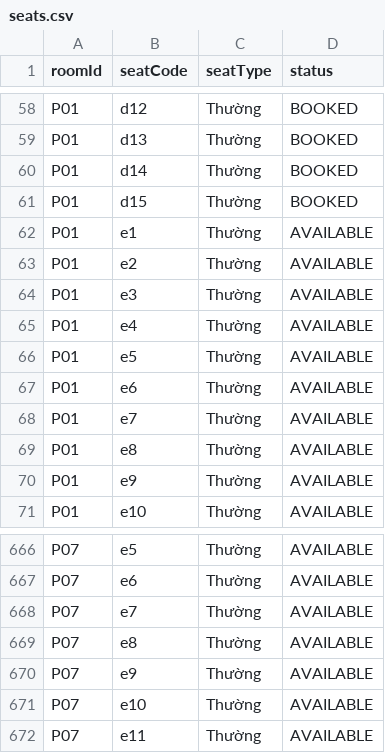
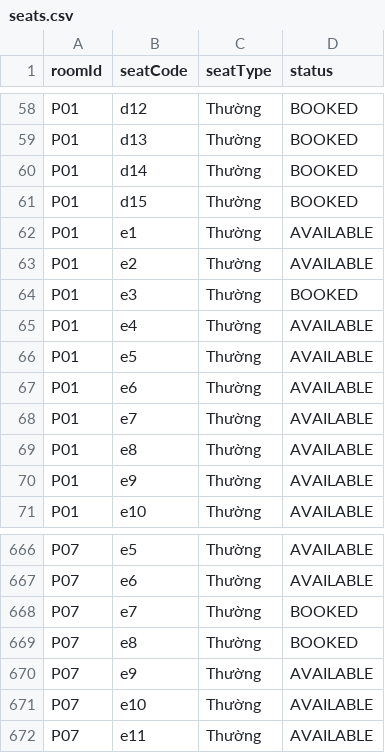
Before and after one commit to itzryuka/Cinema_Management, a CSV file: Data/seats.csv, drawn as a sheet; only a part is shown, gaps mark what is left out.

```diff
--- a/Data/seats.csv
+++ b/Data/seats.csv
@@ -63,3 +63,3 @@ P01,e1,Thường,AVAILABLE
 P01,e2,Thường,AVAILABLE
-P01,e3,Thường,AVAILABLE
+P01,e3,Thường,BOOKED
 P01,e4,Thường,AVAILABLE
@@ -667,4 +667,4 @@ P07,e5,Thường,AVAILABLE
 P07,e6,Thường,AVAILABLE
-P07,e7,Thường,AVAILABLE
-P07,e8,Thường,AVAILABLE
+P07,e7,Thường,BOOKED
+P07,e8,Thường,BOOKED
 P07,e9,Thường,AVAILABLE
```
Also changed, not shown: Data/customers.csv, Data/invoices.csv, 9 other files.
